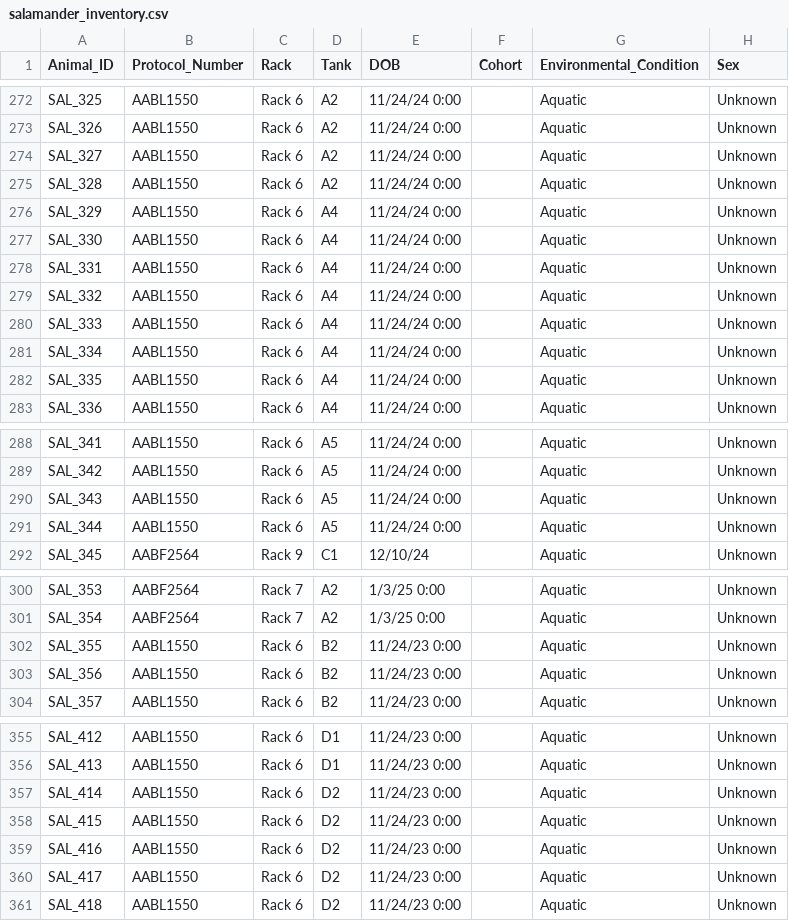
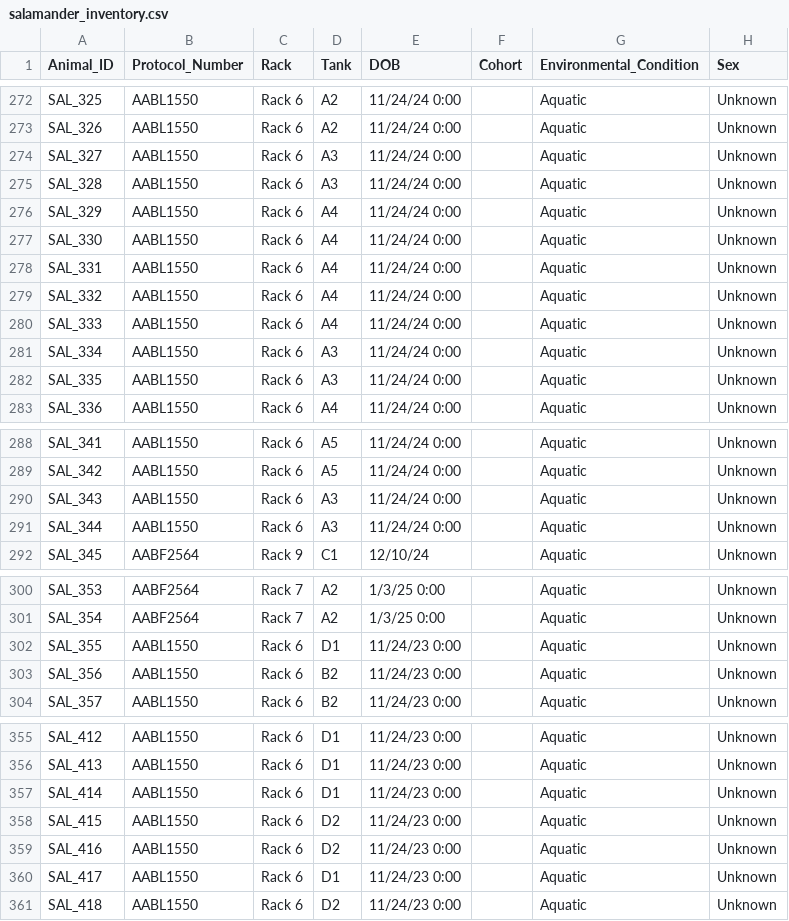
Before and after one commit to jamiewoych/pleuro-parser, a CSV file: salamander_inventory.csv, drawn as a sheet; only a part is shown, gaps mark what is left out; the diff names each change by its address in the sheet, - before the commit and + after, or states it on an @@ line.

Commit message:
📦 Update salamander inventory & logs

```diff
--- a/salamander_inventory.csv
+++ b/salamander_inventory.csv
-D274:D275 (Tank): A2
+D274:D275 (Tank): A3
-D281:D282 (Tank): A4
+D281:D282 (Tank): A3
-D290:D291 (Tank): A5
+D290:D291 (Tank): A3
-D302 (Tank): B2
+D302 (Tank): D1
-D357 (Tank): D2
+D357 (Tank): D1
-D360 (Tank): D2
+D360 (Tank): D1
```
Also changed, not shown: 1 other file.
